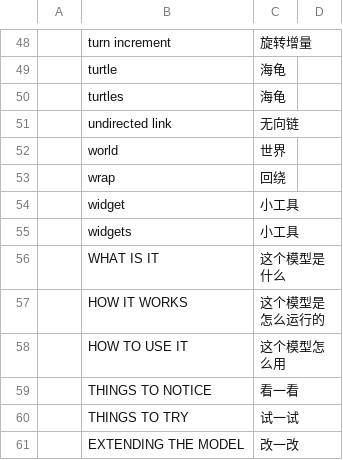
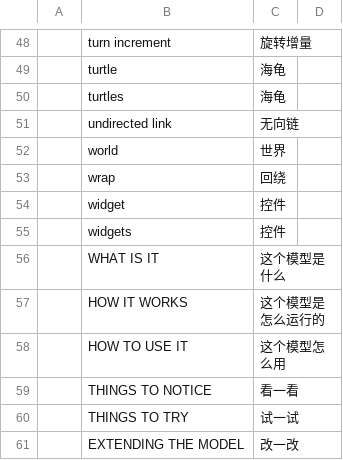
Before and after one commit to NetLogo-Mobile/Translation-Chinese, a CSV file: Glossary-Chinese.csv, drawn as a sheet; only a part is shown, gaps mark what is left out.

Commit message:
Update Glossary-Chinese.csv

```diff
--- a/Glossary-Chinese.csv
+++ b/Glossary-Chinese.csv
@@ -53,4 +53,4 @@
 ,wrap,回绕,
-,widget,小工具,
-,widgets,小工具,
+,widget,控件,
+,widgets,控件,
 ,WHAT IS IT,这个模型是什么,
```
